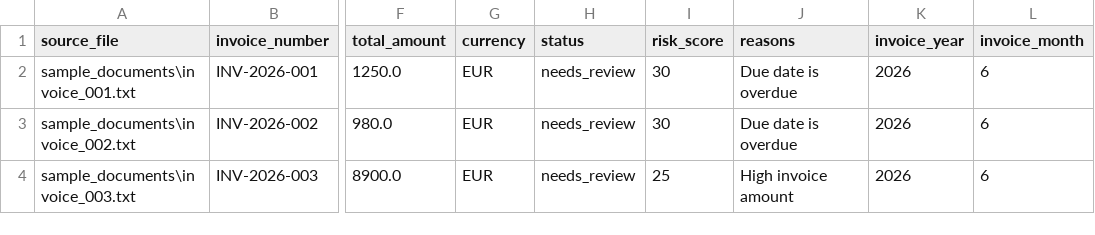
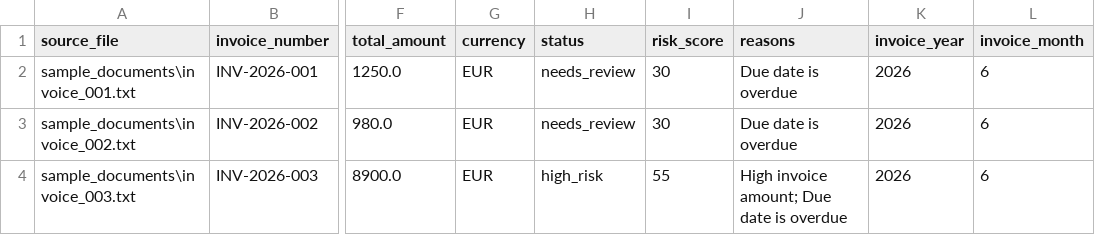
Before and after one commit to ludiemert/AI_Document_Intelligence_Hub, a CSV file: reports/yearly/2026/invoice_results_2026.csv, drawn as a sheet; only a part is shown, gaps mark what is left out; the diff names each change by its address in the sheet, - before the commit and + after, or states it on an @@ line.

```diff
--- a/reports/yearly/2026/invoice_results_2026.csv
+++ b/reports/yearly/2026/invoice_results_2026.csv
-H4 (status): needs_review
+H4 (status): high_risk
-I4 (risk_score): 25
+I4 (risk_score): 55
-J4 (reasons): High invoice amount
+J4 (reasons): High invoice amount; Due date is overdue
```
Also changed, not shown: reports/invoice_results.csv, reports/invoice_summary.csv, 16 other files.
